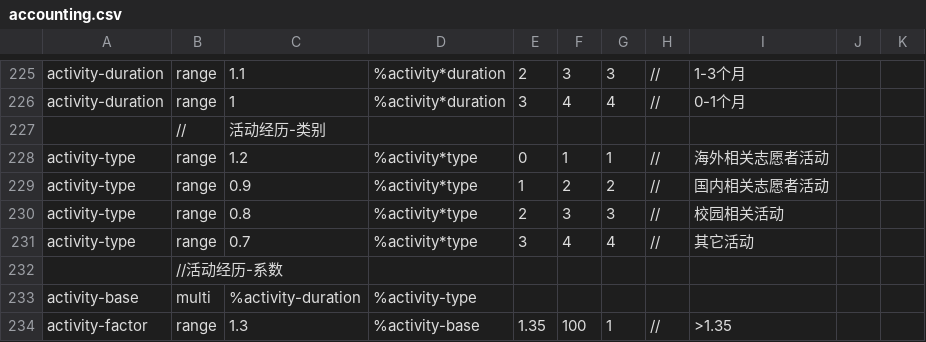
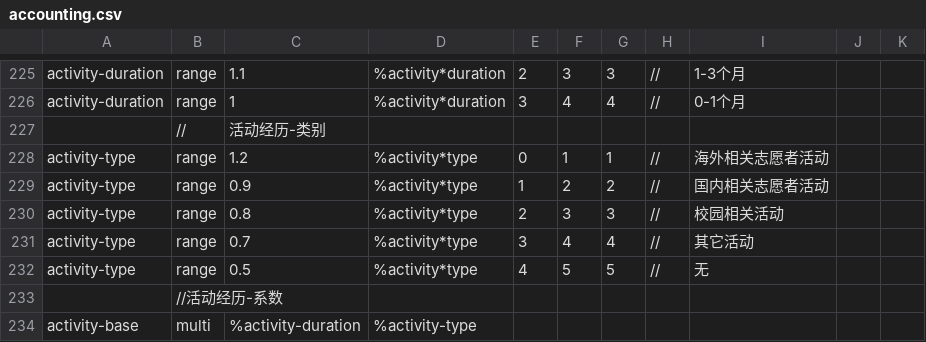
Before and after one commit to SmartRiver/python, a CSV file: python_service/resource/assess_rule/accounting.csv, drawn as a sheet; only a part is shown, gaps mark what is left out; the shorter side is filled out with more unchanged rows; the diff names each change by its address in the sheet, - before the commit and + after, or states it on an @@ line.

```diff
--- a/python_service/resource/assess_rule/accounting.csv
+++ b/python_service/resource/assess_rule/accounting.csv
+row 232: activity-type | range | 0.5 | %activity*type | 4 | 5 | 5 | // | 无
```
Also changed, not shown: python_service/resource/assess_rule/finance.csv, python_service/resource/assess_rule/general.csv, 4 other files.
